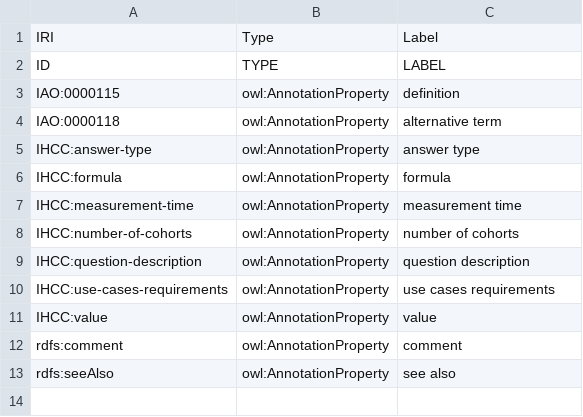
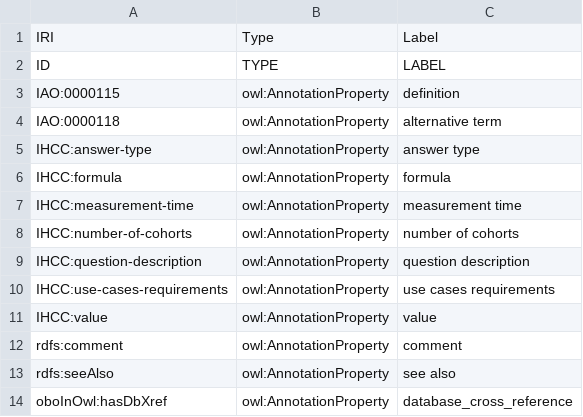
Before and after one commit to IHCC-cohorts/data-harmonization, a TSV file: src/properties.tsv, drawn as a sheet.

```diff
--- a/src/properties.tsv
+++ b/src/properties.tsv
@@ -13 +13,2 @@ rdfs:comment	owl:AnnotationProperty	comment
 rdfs:seeAlso	owl:AnnotationProperty	see also
+oboInOwl:hasDbXref	owl:AnnotationProperty	database_cross_reference
```
Also changed, not shown: mappings/koges-mapping.tsv, mappings/saprin-mapping.tsv, 7 other files.
